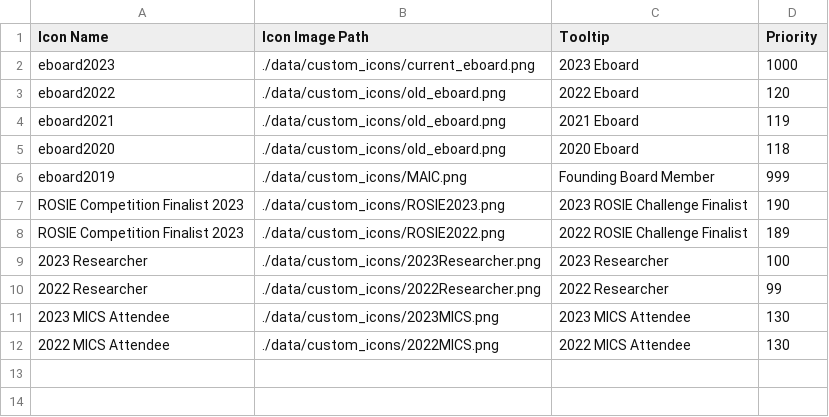
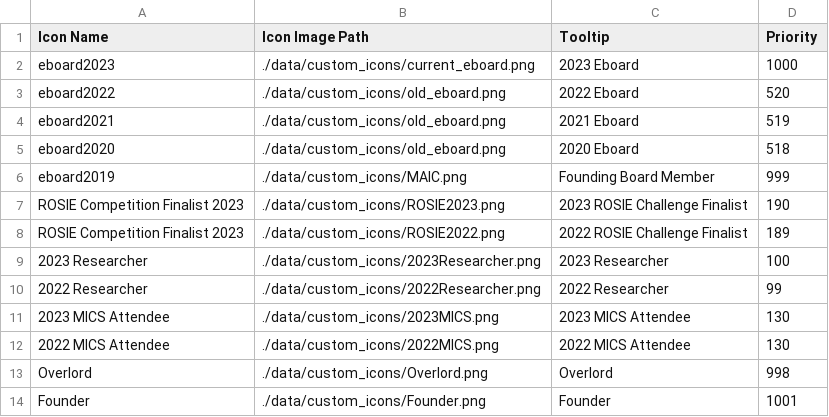
Before and after one commit to grallucas/maic, a CSV file: data/Icons_Data.csv, drawn as a sheet.

```diff
--- a/data/Icons_Data.csv
+++ b/data/Icons_Data.csv
@@ -2,5 +2,5 @@ Icon Name,Icon Image Path,Tooltip,Priority
 eboard2023,./data/custom_icons/current_eboard.png,2023 Eboard,1000
-eboard2022,./data/custom_icons/old_eboard.png,2022 Eboard,120
-eboard2021,./data/custom_icons/old_eboard.png,2021 Eboard,119
-eboard2020,./data/custom_icons/old_eboard.png,2020 Eboard,118
+eboard2022,./data/custom_icons/old_eboard.png,2022 Eboard,520
+eboard2021,./data/custom_icons/old_eboard.png,2021 Eboard,519
+eboard2020,./data/custom_icons/old_eboard.png,2020 Eboard,518
 eboard2019,./data/custom_icons/MAIC.png,Founding Board Member,999
@@ -12 +12,3 @@ ROSIE Competition Finalist 2023,./data/custom_icons/ROSIE2022.png,2022 ROSIE Cha
 2022 MICS Attendee,./data/custom_icons/2022MICS.png,2022 MICS Attendee,130
+Overlord,./data/custom_icons/Overlord.png,Overlord,998
+Founder,./data/custom_icons/Founder.png,Founder,1001
```
Also changed, not shown: data/User_Data.csv, 10 other files.
